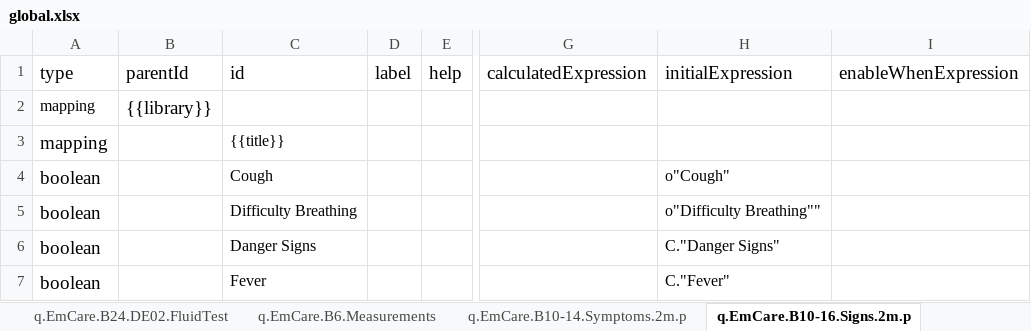
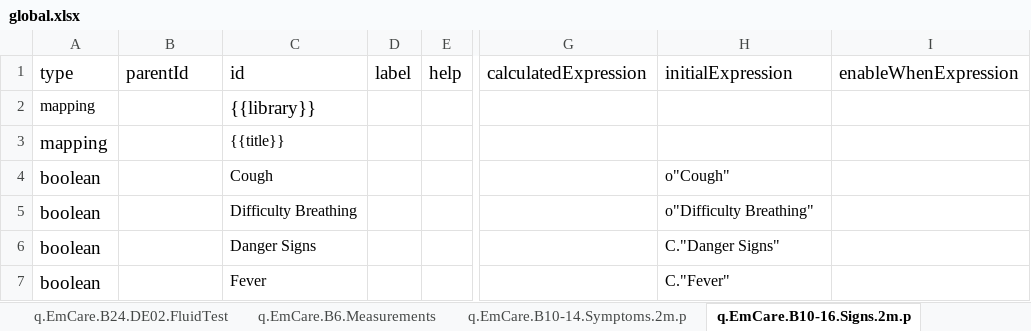
Before and after one commit to SwissTPH/pyfhirsdc, an Excel workbook: global.xlsx, sheet q.EmCare.B10-16.Signs.2m.p, drawn as a sheet; only a part is shown, gaps mark what is left out; values as stored, in another font and other column widths than the file's, no borders; the diff names each change by its address in the sheet, - before the commit and + after, or states it on an @@ line.

```diff
--- a/global.xlsx (sheet q.EmCare.B10-16.Signs.2m.p)
+++ b/global.xlsx (sheet q.EmCare.B10-16.Signs.2m.p)
-B2 (parentId): {{library}}
+B2 (parentId): (empty)
-C2 (id): (empty)
+C2 (id): {{library}}
-H5 (initialExpression): o"Difficulty Breathing""
+H5 (initialExpression): o"Difficulty Breathing"
```
Also changed, not shown: sheet valueSet, sheet profile, sheet q.EmCare.B24.DE01.Respiratory.R.
